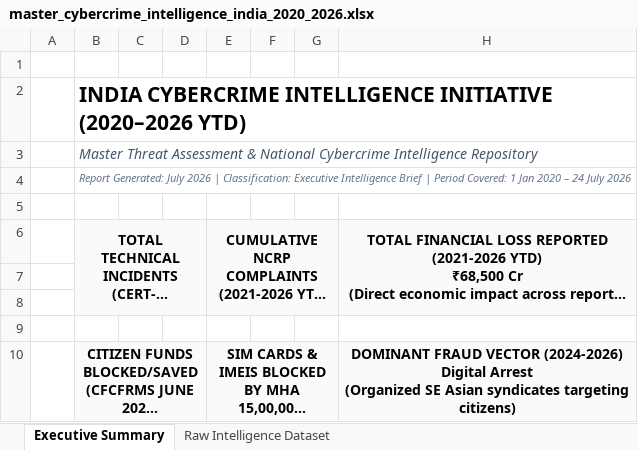
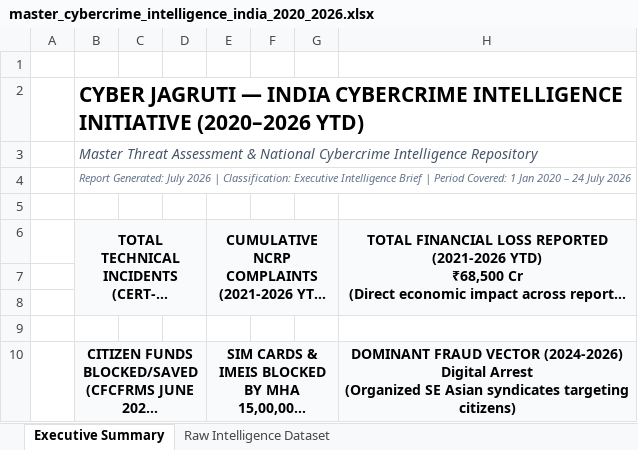
Before and after one commit to tejassxo/CrimeIntel, an Excel workbook: master_cybercrime_intelligence_india_2020_2026.xlsx, sheet Executive Summary, drawn as a sheet; long unchanged cells end in …; values as stored, in another font and other column widths than the file's, no borders; the diff names each change by its address in the sheet, - before the commit and + after, or states it on an @@ line.

```diff
--- a/master_cybercrime_intelligence_india_2020_2026.xlsx (sheet Executive Summary)
+++ b/master_cybercrime_intelligence_india_2020_2026.xlsx (sheet Executive Summary)
-B2: INDIA CYBERCRIME…
+B2: CYBER JAGRUTI — INDIA CYBERCRIME…
```
Also changed, not shown: 9 other files.
